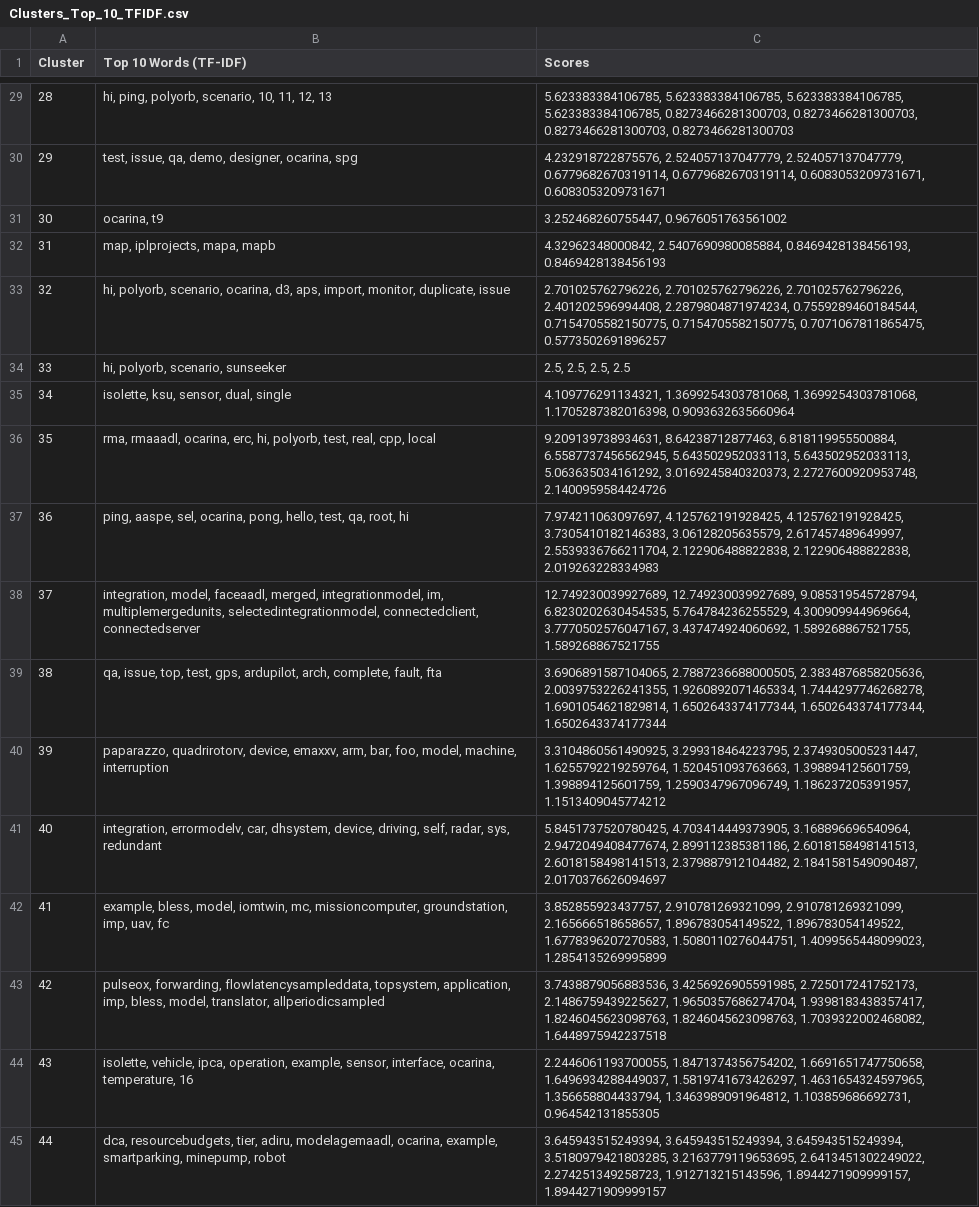
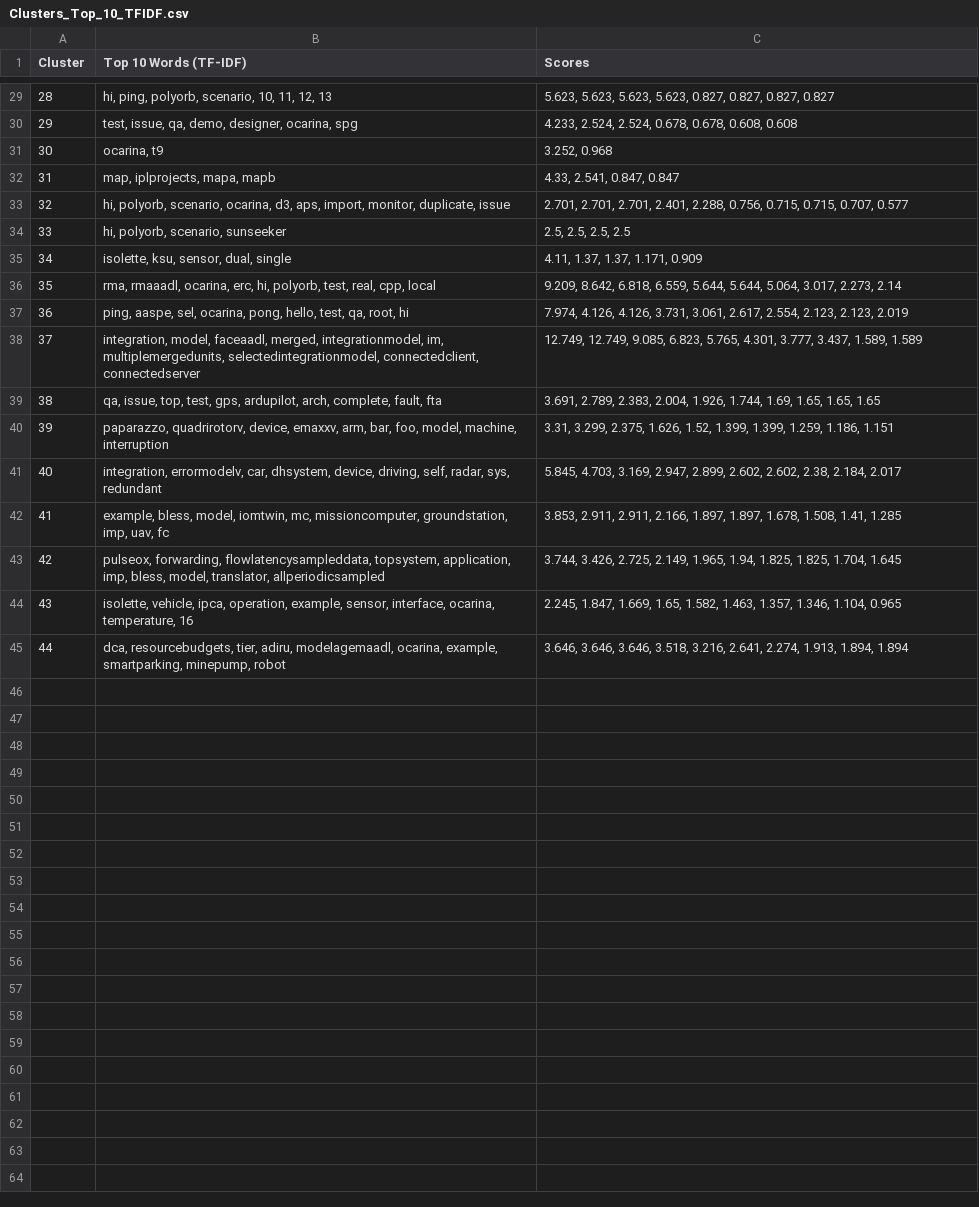
Before and after one commit to MarcoDiCapua/AADL_Labelling, a CSV file: output/Algorithm/TF-IDF/Clusters_Top_10_TFIDF.csv, drawn as a sheet; only a part is shown, gaps mark what is left out; the diff covers the shown part only; the diff names each change by its address in the sheet, - before the commit and + after, or states it on an @@ line.

Commit message:
rounded TF-IDF score

```diff
--- a/output/Algorithm/TF-IDF/Clusters_Top_10_TFIDF.csv
+++ b/output/Algorithm/TF-IDF/Clusters_Top_10_TFIDF.csv
-C29 (Scores): 5.623383384106785, 5.623383384106785, 5.623383384106785, 5.623383384106785, 0.8273466281300703, 0.8273466281300703, 0.8273466281300703, 0.8273466281300703
+C29 (Scores): 5.623, 5.623, 5.623, 5.623, 0.827, 0.827, 0.827, 0.827
-C30 (Scores): 4.232918722875576, 2.524057137047779, 2.524057137047779, 0.6779682670319114, 0.6779682670319114, 0.6083053209731671, 0.6083053209731671
+C30 (Scores): 4.233, 2.524, 2.524, 0.678, 0.678, 0.608, 0.608
-C31 (Scores): 3.252468260755447, 0.9676051763561002
+C31 (Scores): 3.252, 0.968
-C32 (Scores): 4.32962348000842, 2.5407690980085884, 0.8469428138456193, 0.8469428138456193
+C32 (Scores): 4.33, 2.541, 0.847, 0.847
-C33 (Scores): 2.701025762796226, 2.701025762796226, 2.701025762796226, 2.401202596994408, 2.2879804871974234, 0.7559289460184544, 0.7154705582150775, 0.7154705582150775, 0.7071067811865475, 0.5773502691896257
+C33 (Scores): 2.701, 2.701, 2.701, 2.401, 2.288, 0.756, 0.715, 0.715, 0.707, 0.577
-C35 (Scores): 4.109776291134321, 1.3699254303781068, 1.3699254303781068, 1.1705287382016398, 0.9093632635660964
+C35 (Scores): 4.11, 1.37, 1.37, 1.171, 0.909
-C36 (Scores): 9.209139738934631, 8.64238712877463, 6.818119955500884, 6.5587737456562945, 5.643502952033113, 5.643502952033113, 5.063635034161292, 3.0169245840320373, 2.2727600920953748, 2.1400959584424726
+C36 (Scores): 9.209, 8.642, 6.818, 6.559, 5.644, 5.644, 5.064, 3.017, 2.273, 2.14
-C37 (Scores): 7.974211063097697, 4.125762191928425, 4.125762191928425, 3.7305410182146383, 3.06128205635579, 2.617457489649997, 2.5539336766211704, 2.122906488822838, 2.122906488822838, 2.019263228334983
+C37 (Scores): 7.974, 4.126, 4.126, 3.731, 3.061, 2.617, 2.554, 2.123, 2.123, 2.019
-C38 (Scores): 12.749230039927689, 12.749230039927689, 9.085319545728794, 6.8230202630454535, 5.764784236255529, 4.300909944969664, 3.7770502576047167, 3.437474924060692, 1.589268867521755, 1.589268867521755
+C38 (Scores): 12.749, 12.749, 9.085, 6.823, 5.765, 4.301, 3.777, 3.437, 1.589, 1.589
-C39 (Scores): 3.6906891587104065, 2.7887236688000505, 2.3834876858205636, 2.0039753226241355, 1.9260892071465334, 1.7444297746268278, 1.6901054621829814, 1.6502643374177344, 1.6502643374177344, 1.6502643374177344
+C39 (Scores): 3.691, 2.789, 2.383, 2.004, 1.926, 1.744, 1.69, 1.65, 1.65, 1.65
-C40 (Scores): 3.3104860561490925, 3.299318464223795, 2.3749305005231447, 1.6255792219259764, 1.520451093763663, 1.398894125601759, 1.398894125601759, 1.2590347967096749, 1.186237205391957, 1.1513409045774212
+C40 (Scores): 3.31, 3.299, 2.375, 1.626, 1.52, 1.399, 1.399, 1.259, 1.186, 1.151
-C41 (Scores): 5.8451737520780425, 4.703414449373905, 3.168896696540964, 2.9472049408477674, 2.899112385381186, 2.6018158498141513, 2.6018158498141513, 2.379887912104482, 2.1841581549090487, 2.0170376626094697
+C41 (Scores): 5.845, 4.703, 3.169, 2.947, 2.899, 2.602, 2.602, 2.38, 2.184, 2.017
-C42 (Scores): 3.852855923437757, 2.910781269321099, 2.910781269321099, 2.165666518658657, 1.896783054149522, 1.896783054149522, 1.6778396207270583, 1.5080110276044751, 1.4099565448099023, 1.2854135269995899
+C42 (Scores): 3.853, 2.911, 2.911, 2.166, 1.897, 1.897, 1.678, 1.508, 1.41, 1.285
-C43 (Scores): 3.7438879056883536, 3.4256926905591985, 2.725017241752173, 2.1486759439225627, 1.9650357686274704, 1.9398183438357417, 1.8246045623098763, 1.8246045623098763, 1.7039322002468082, 1.6448975942237518
+C43 (Scores): 3.744, 3.426, 2.725, 2.149, 1.965, 1.94, 1.825, 1.825, 1.704, 1.645
-C44 (Scores): 2.2446061193700055, 1.8471374356754202, 1.6691651747750658, 1.6496934288449037, 1.5819741673426297, 1.4631654324597965, 1.356658804433794, 1.3463989091964812, 1.103859686692731, 0.964542131855305
+C44 (Scores): 2.245, 1.847, 1.669, 1.65, 1.582, 1.463, 1.357, 1.346, 1.104, 0.965
-C45 (Scores): 3.645943515249394, 3.645943515249394, 3.645943515249394, 3.5180979421803285, 3.2163779119653695, 2.6413451302249022, 2.274251349258723, 1.912713215143596, 1.8944271909999157, 1.8944271909999157
+C45 (Scores): 3.646, 3.646, 3.646, 3.518, 3.216, 2.641, 2.274, 1.913, 1.894, 1.894
```
Also changed, not shown: 25 edited cells elsewhere in this file, output/Algorithm/TF-IDF/Combined_Top_10_TFIDF.csv, output/Algorithm/TF-IDF/TFIDF_Labels.csv, 5 other files.
